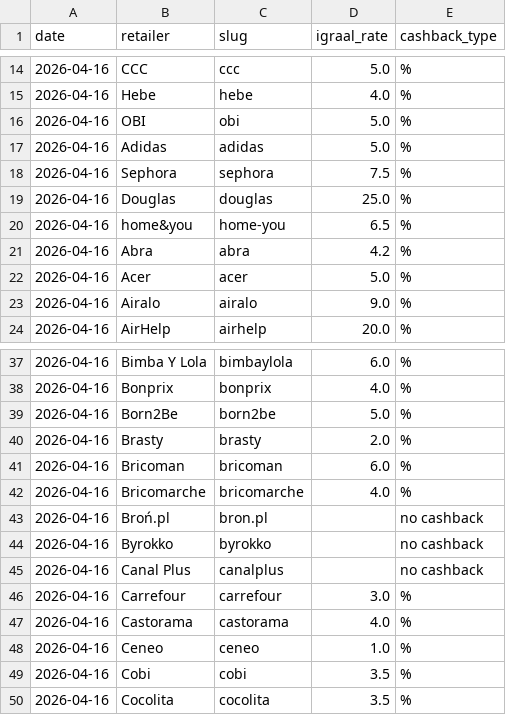
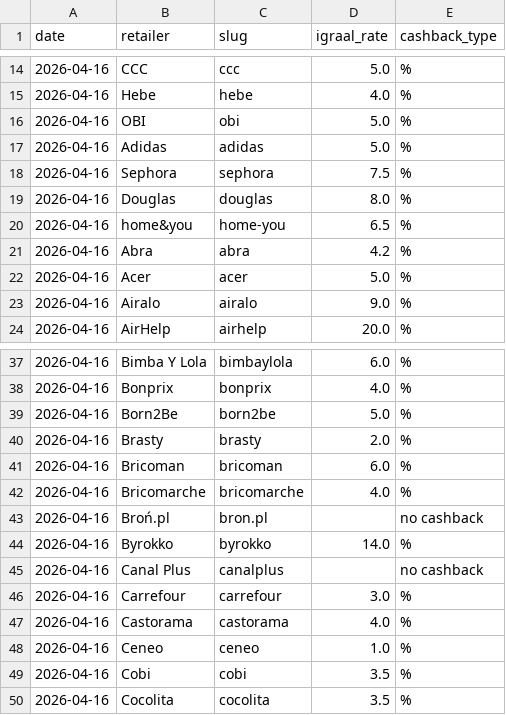
Before and after one commit to Gonzalobarrio/cashback-benchmark, a CSV file: data/igraal_rates_latest.csv, drawn as a sheet; only a part is shown, gaps mark what is left out.

```diff
--- a/data/igraal_rates_latest.csv
+++ b/data/igraal_rates_latest.csv
@@ -18,3 +18,3 @@ date,retailer,slug,igraal_rate,cashback_type
 2026-04-16,Sephora,sephora,7.5,%
-2026-04-16,Douglas,douglas,25.0,%
+2026-04-16,Douglas,douglas,8.0,%
 2026-04-16,home&you,home-you,6.5,%
@@ -43,3 +43,3 @@ date,retailer,slug,igraal_rate,cashback_type
 2026-04-16,Broń.pl,bron.pl,,no cashback
-2026-04-16,Byrokko,byrokko,,no cashback
+2026-04-16,Byrokko,byrokko,14.0,%
 2026-04-16,Canal Plus,canalplus,,no cashback
```
Also changed, not shown: data/alerabat_rates_latest.csv, data/benchmark_data.csv, 3 other files.
